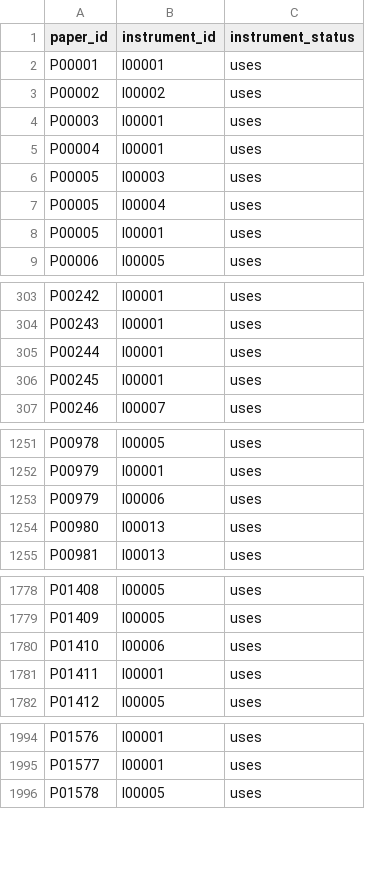
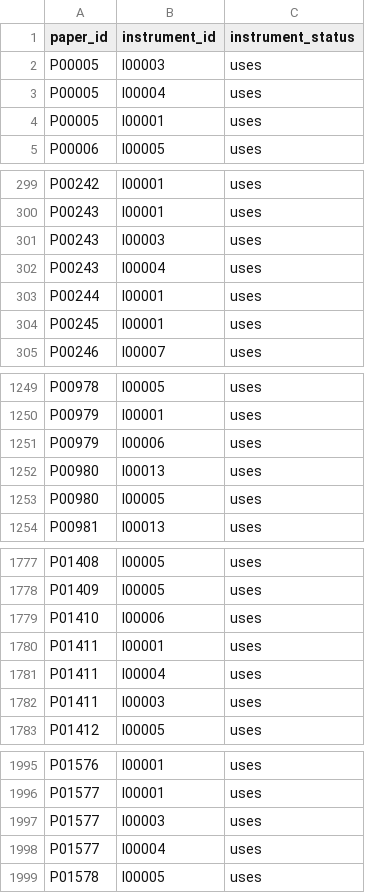
Before and after one commit to Xavier-Vollant/go-canada-dashboard, a CSV file: data/databases/recommended/paper_instruments.csv, drawn as a sheet; only a part is shown, gaps mark what is left out; removed rows and columns are numbered as before the commit, all else as after; the diff names each change by its address in the sheet, - before the commit and + after, or states it on an @@ line.

```diff
--- a/data/databases/recommended/paper_instruments.csv
+++ b/data/databases/recommended/paper_instruments.csv
-row 2: P00001 | I00001 | uses
-row 3: P00002 | I00002 | uses
-row 4: P00003 | I00001 | uses
-row 5: P00004 | I00001 | uses
+row 301: P00243 | I00003 | uses
+row 302: P00243 | I00004 | uses
+row 1253: P00980 | I00005 | uses
+row 1781: P01411 | I00004 | uses
+row 1782: P01411 | I00003 | uses
+row 1997: P01577 | I00003 | uses
+row 1998: P01577 | I00004 | uses
```
Also changed, not shown: data/databases/john-extended/paper_sources.csv, data/databases/john/authors.csv, 33 other files.
